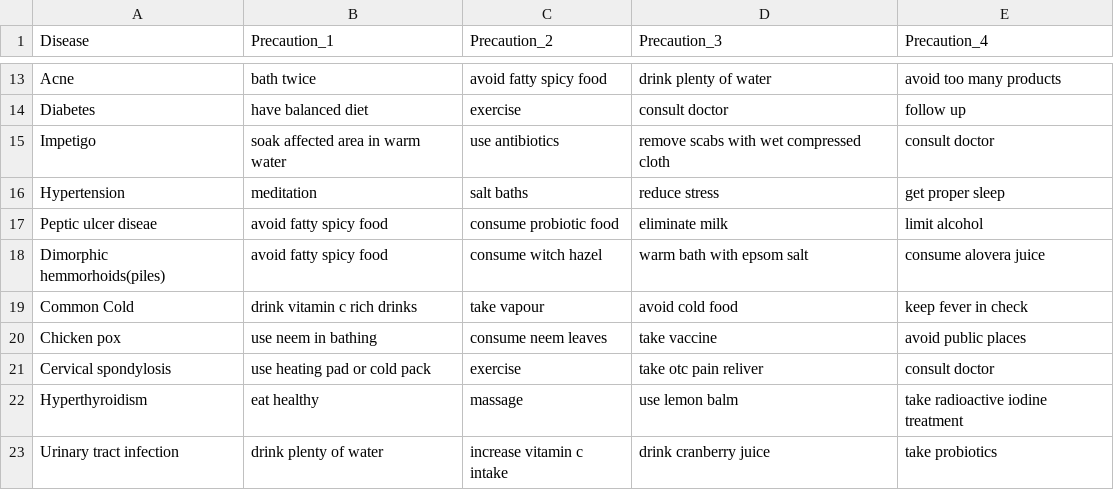
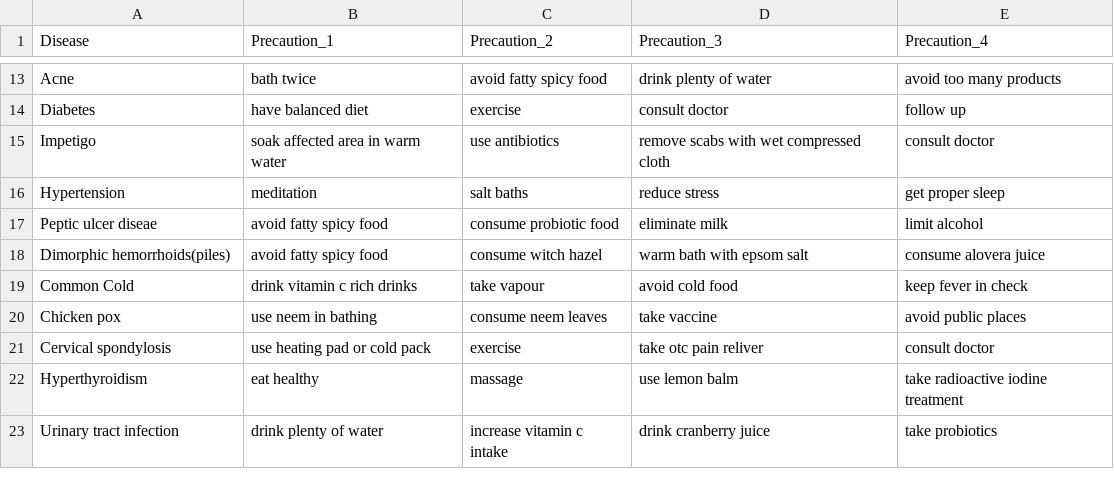
Before and after one commit to rajnish-488/DSRS3, a CSV file: raw_data/symptom_precaution.csv, drawn as a sheet; only a part is shown, gaps mark what is left out; the diff names each change by its address in the sheet, - before the commit and + after, or states it on an @@ line.

```diff
--- a/raw_data/symptom_precaution.csv
+++ b/raw_data/symptom_precaution.csv
-A18 (Disease): Dimorphic hemmorhoids(piles)
+A18 (Disease): Dimorphic hemorrhoids(piles)
```
Also changed, not shown: Train_Test_data/test.csv, 3 other files.
